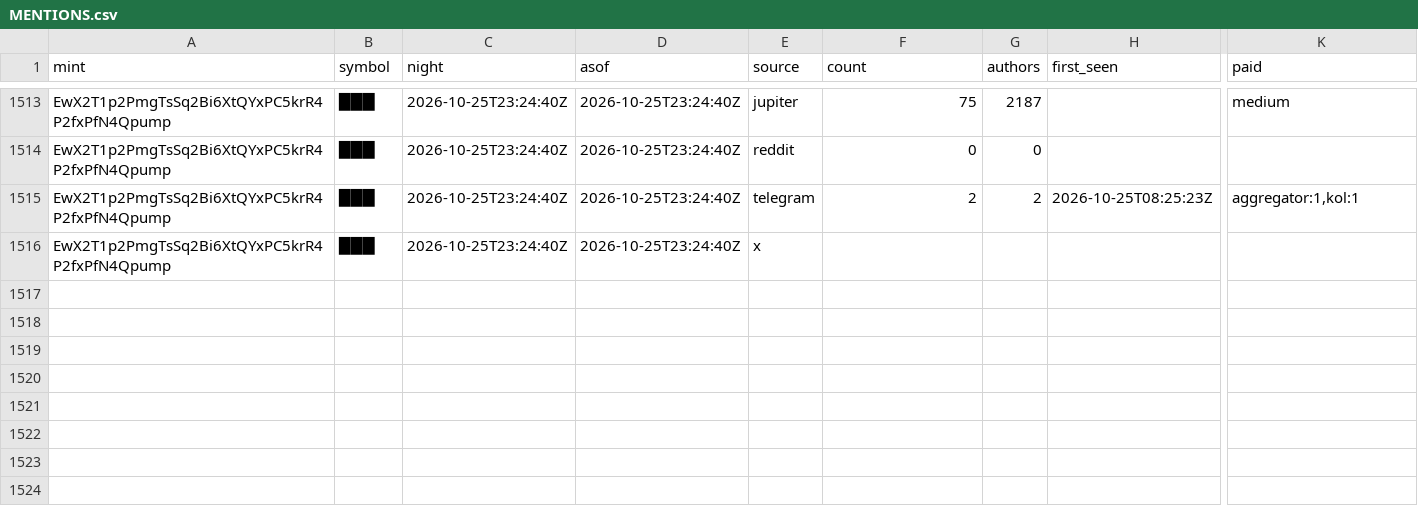
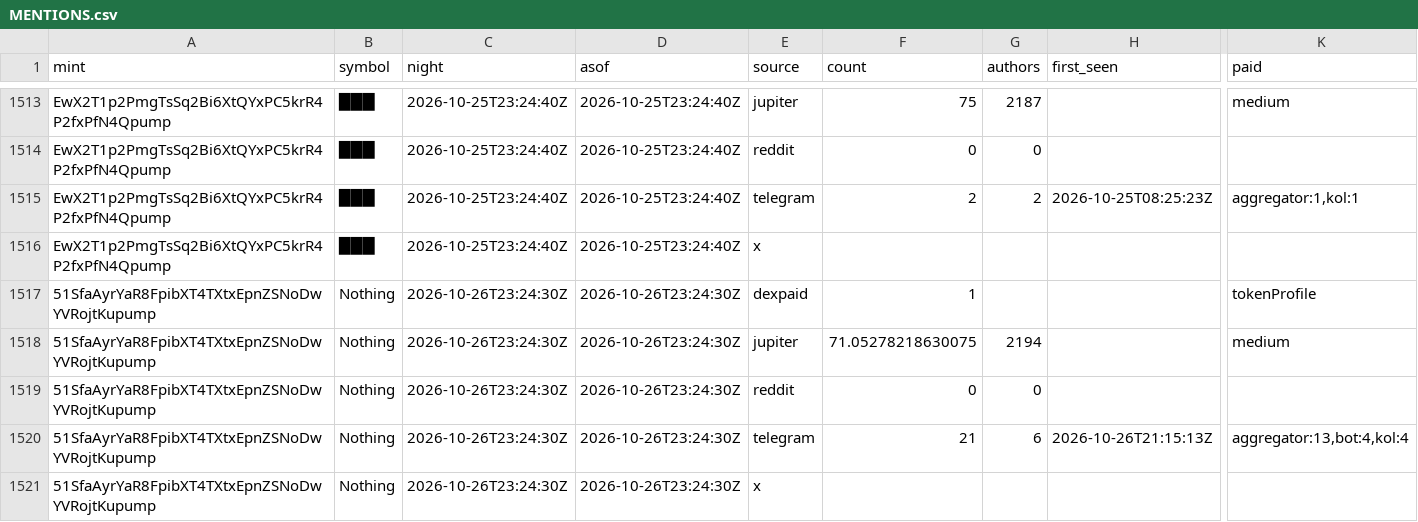
Before and after one commit to triton-xxix/proteus-lab, a CSV file: grinder/research/MENTIONS.csv, drawn as a sheet; only a part is shown, gaps mark what is left out; rows hold the shown columns only; the diff covers the shown part only; the diff names each change by its address in the sheet, - before the commit and + after, or states it on an @@ line.

Commit message:
nightly: pre-register 2026-10-26

```diff
--- a/grinder/research/MENTIONS.csv
+++ b/grinder/research/MENTIONS.csv
+row 1517: 51SfaAyrYaR8FpibXT4TXtxEpnZSNoDwYVRojtKupump | Nothing | 2026-10-26T23:24:30Z | 2026-10-26T23:24:30Z | dexpaid | 1 |  |  | tokenProfile
+row 1518: 51SfaAyrYaR8FpibXT4TXtxEpnZSNoDwYVRojtKupump | Nothing | 2026-10-26T23:24:30Z | 2026-10-26T23:24:30Z | jupiter | 71.05278218630075 | 2194 |  | medium
+row 1519: 51SfaAyrYaR8FpibXT4TXtxEpnZSNoDwYVRojtKupump | Nothing | 2026-10-26T23:24:30Z | 2026-10-26T23:24:30Z | reddit | 0 | 0
+row 1520: 51SfaAyrYaR8FpibXT4TXtxEpnZSNoDwYVRojtKupump | Nothing | 2026-10-26T23:24:30Z | 2026-10-26T23:24:30Z | telegram | 21 | 6 | 2026-10-26T21:15:13Z | aggregator:13,bot:4,kol:4
+row 1521: 51SfaAyrYaR8FpibXT4TXtxEpnZSNoDwYVRojtKupump | Nothing | 2026-10-26T23:24:30Z | 2026-10-26T23:24:30Z | x
```
Also changed, not shown: 15 added rows elsewhere in this file, exchange/BOOK.csv, pitch/PREDICTIONS.csv, 10 other files.
